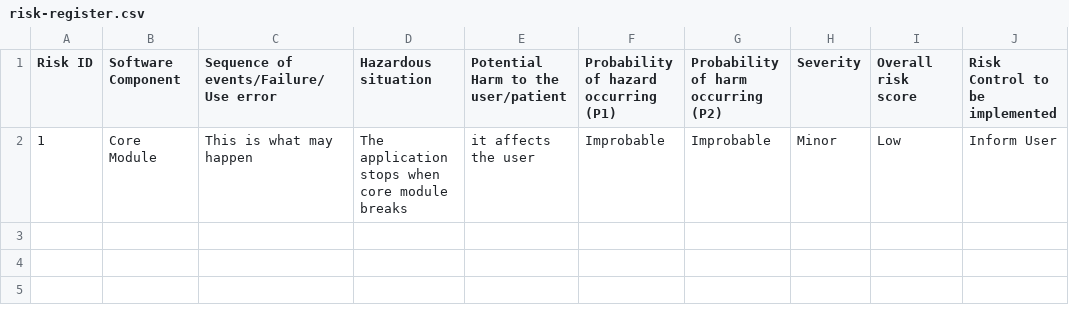
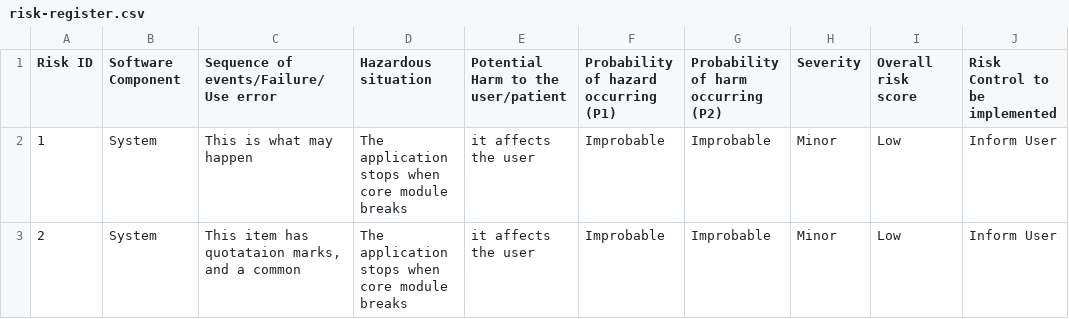
Before and after one commit to michaelcychan-org/medapp-example, a CSV file: .coauthor/risk/risk-register.csv, drawn as a sheet.

Commit message:
docs: update risk and readme

```diff
--- a/.coauthor/risk/risk-register.csv
+++ b/.coauthor/risk/risk-register.csv
@@ -1,2 +1,3 @@
 Risk ID,Software Component,Sequence of events/Failure/Use error,Hazardous situation,Potential Harm to the user/patient,Probability of hazard occurring (P1),Probability of harm occurring (P2),Severity,Overall risk score,Risk Control to be implemented
-1,Core Module,This is what may happen,The application stops when core module breaks,it affects the user,Improbable,Improbable,Minor,Low,Inform User
+1,System,This is what may happen,The application stops when core module breaks,it affects the user,Improbable,Improbable,Minor,Low,Inform User
+2,System,"This item has quotataion marks, and a common",The application stops when core module breaks,it affects the user,Improbable,Improbable,Minor,Low,Inform User
```
Also changed, not shown: 1 other file.
